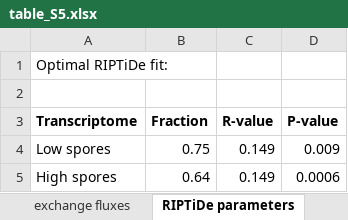
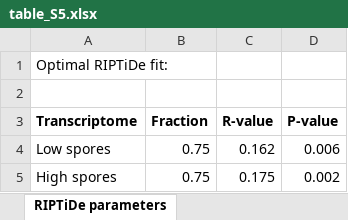
Before and after one commit to csbl/Jenior_CdifficileGENRE_2021, an Excel workbook: results/tables/table_S5.xlsx, sheet RIPTiDe parameters, drawn as a sheet; values as stored, in another font and other column widths than the file's, no borders; the diff names each change by its address in the sheet, - before the commit and + after, or states it on an @@ line.

```diff
--- a/results/tables/table_S5.xlsx (sheet RIPTiDe parameters)
+++ b/results/tables/table_S5.xlsx (sheet RIPTiDe parameters)
-C4 (R-value): 0.149
+C4 (R-value): 0.162
-D4 (P-value): 0.009
+D4 (P-value): 0.006
-B5 (Fraction): 0.64
+B5 (Fraction): 0.75
-C5 (R-value): 0.149
+C5 (R-value): 0.175
-D5 (P-value): 0.0006
+D5 (P-value): 0.002
```
Also changed, not shown: sheet exchange fluxes - high spore, sheet context-specific essential gene, other sheet tabs, 9 other files.
